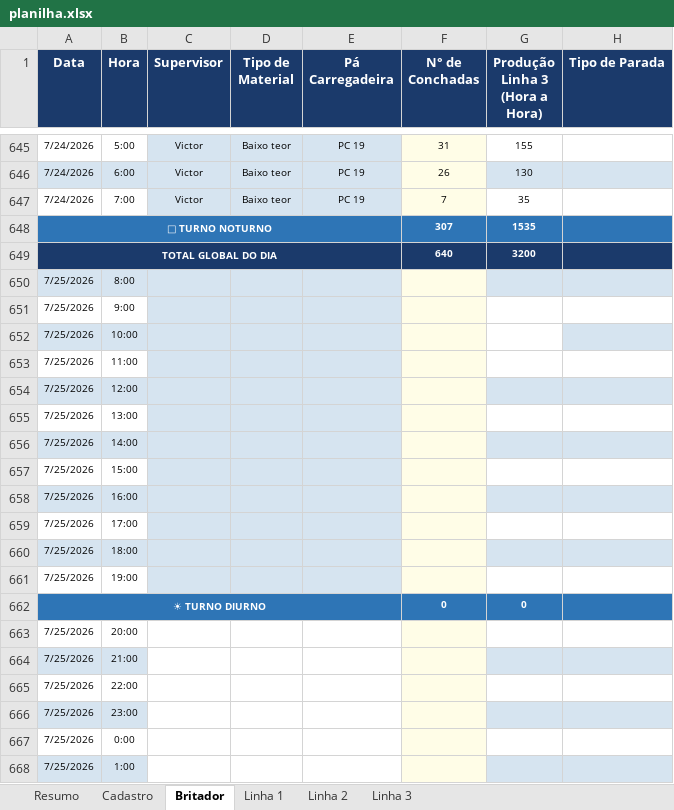
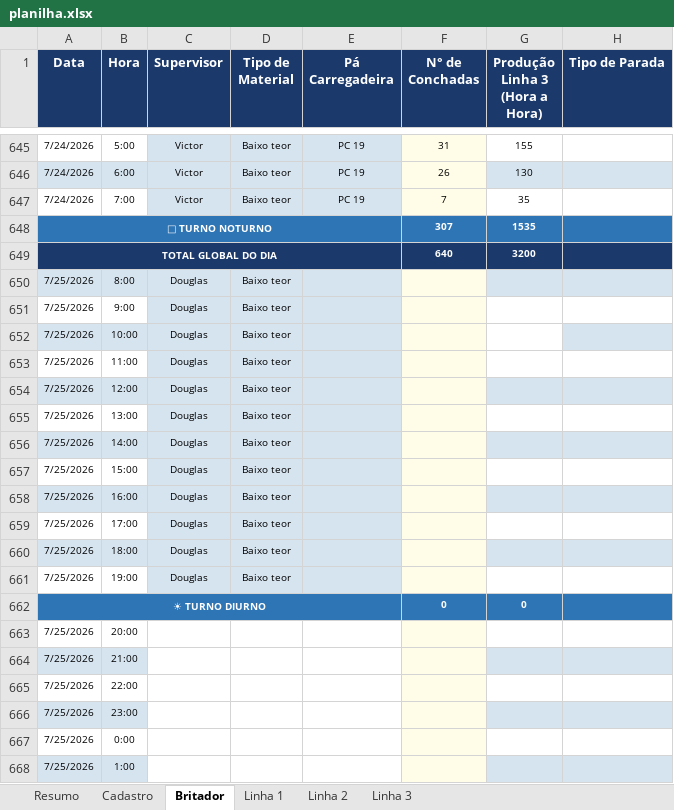
Before and after one commit to Plenz-code/BI-IMPACTANTES-PLANTA, an Excel workbook: planilha.xlsx, sheet Britador, drawn as a sheet; only a part is shown, gaps mark what is left out; values as stored, in another font and other column widths than the file's, no borders; the diff names each change by its address in the sheet, - before the commit and + after, or states it on an @@ line.

```diff
--- a/planilha.xlsx (sheet Britador)
+++ b/planilha.xlsx (sheet Britador)
-C650:C661 (Supervisor): (empty)
+C650:C661 (Supervisor): Douglas
-D650:D661 (Tipo de Material): (empty)
+D650:D661 (Tipo de Material): Baixo teor
```
Also changed, not shown: sheet Linha 1, sheet Linha 3.
